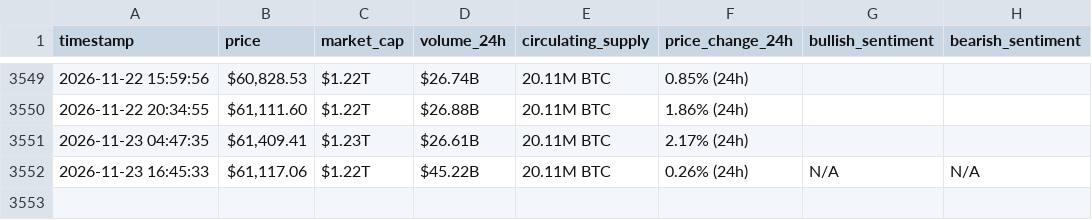
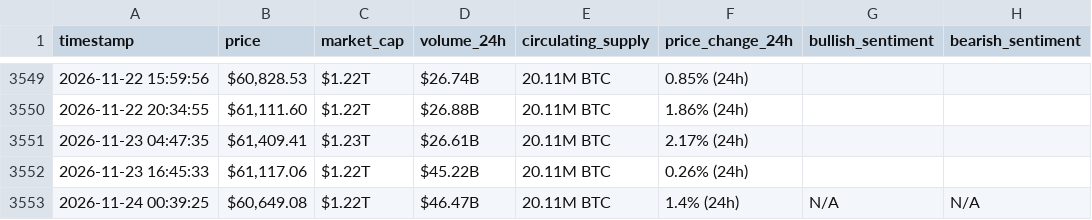
Before and after one commit to MohammedHassanieh/webscraping-automation, a CSV file: bitcoin_hourly_data.csv, drawn as a sheet; only a part is shown, gaps mark what is left out.

```diff
--- a/bitcoin_hourly_data.csv
+++ b/bitcoin_hourly_data.csv
@@ -3551,2 +3551,3 @@ timestamp,price,market_cap,volume_24h,circulating_supply,price_change_24h,bullis
 2026-11-23 04:47:35,"$61,409.41",$1.23T,$26.61B,20.11M BTC,2.17% (24h),,
-2026-11-23 16:45:33,"$61,117.06",$1.22T,$45.22B,20.11M BTC,0.26% (24h),N/A,N/A
+2026-11-23 16:45:33,"$61,117.06",$1.22T,$45.22B,20.11M BTC,0.26% (24h),,
+2026-11-24 00:39:25,"$60,649.08",$1.22T,$46.47B,20.11M BTC,1.4% (24h),N/A,N/A
```
